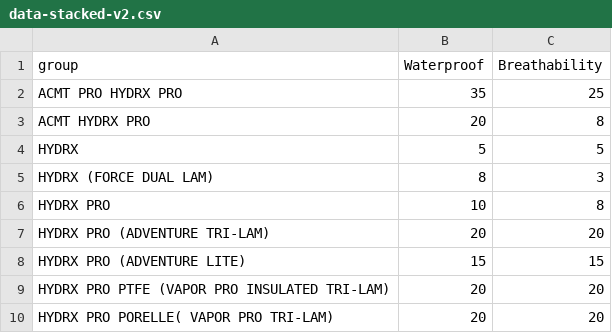
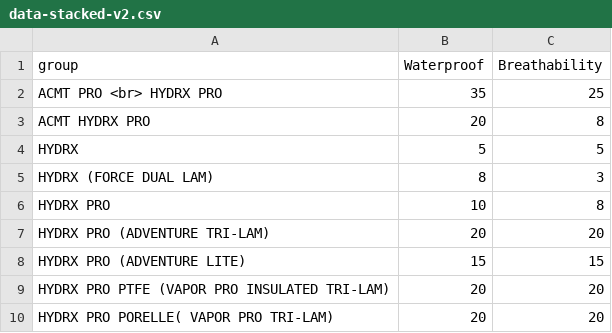
Before and after one commit to asthagfxr/Test, a CSV file: data-stacked-v2.csv, drawn as a sheet.

Commit message:
Update data-stacked-v2.csv

```diff
--- a/data-stacked-v2.csv
+++ b/data-stacked-v2.csv
@@ -1,3 +1,3 @@
 group,Waterproof,Breathability
-ACMT PRO HYDRX PRO,35,25
+ACMT PRO <br> HYDRX PRO,35,25
 ACMT HYDRX PRO,20,8
```
